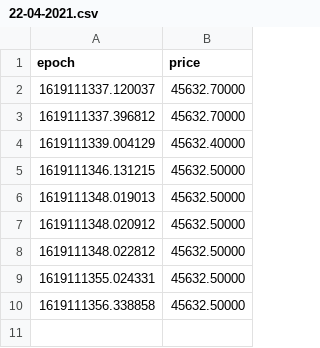
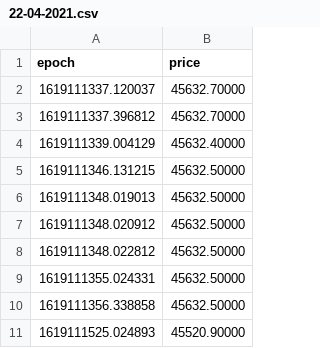
Before and after one commit to kevinpruvost/GreedyBoy, a CSV file: price_history/XBT/22-04-2021.csv, drawn as a sheet; the diff names each change by its address in the sheet, - before the commit and + after, or states it on an @@ line.

Commit message:
22-04-2021.csv updated.

```diff
--- a/price_history/XBT/22-04-2021.csv
+++ b/price_history/XBT/22-04-2021.csv
+row 11: 1619111525.024893 | 45520.90000
```
